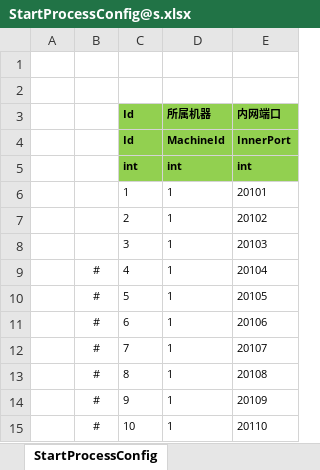
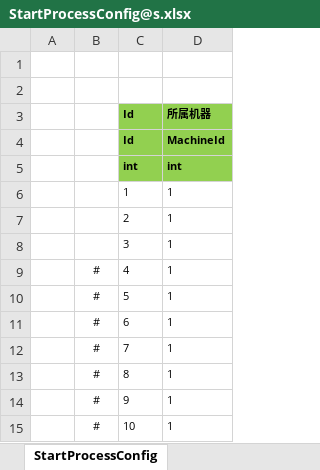
Before and after one commit to egametang/ET, an Excel workbook: Unity/Assets/Config/Excel/StartConfig/Benchmark/StartProcessConfig@s.xlsx, sheet StartProcessConfig, drawn as a sheet; only a part is shown; values as stored, in another font and other column widths than the file's, no borders; the diff names each change by its address in the sheet, - before the commit and + after, or states it on an @@ line.

```diff
--- a/Unity/Assets/Config/Excel/StartConfig/Benchmark/StartProcessConfig@s.xlsx (sheet StartProcessConfig)
+++ b/Unity/Assets/Config/Excel/StartConfig/Benchmark/StartProcessConfig@s.xlsx (sheet StartProcessConfig)
-column E (内网端口), rows 4-15: InnerPort | int | 20101 | 20102 | 20103 | 20104 | 20105 | 20106 | 20107 | 20108 | 20109 | 20110
```
Also changed, not shown: Unity/Assets/Config/Excel/StartConfig/Benchmark/StartSceneConfig@s.xlsx, Unity/Assets/Config/Excel/StartConfig/Localhost/StartSceneConfig@s.xlsx, 54 other files.
